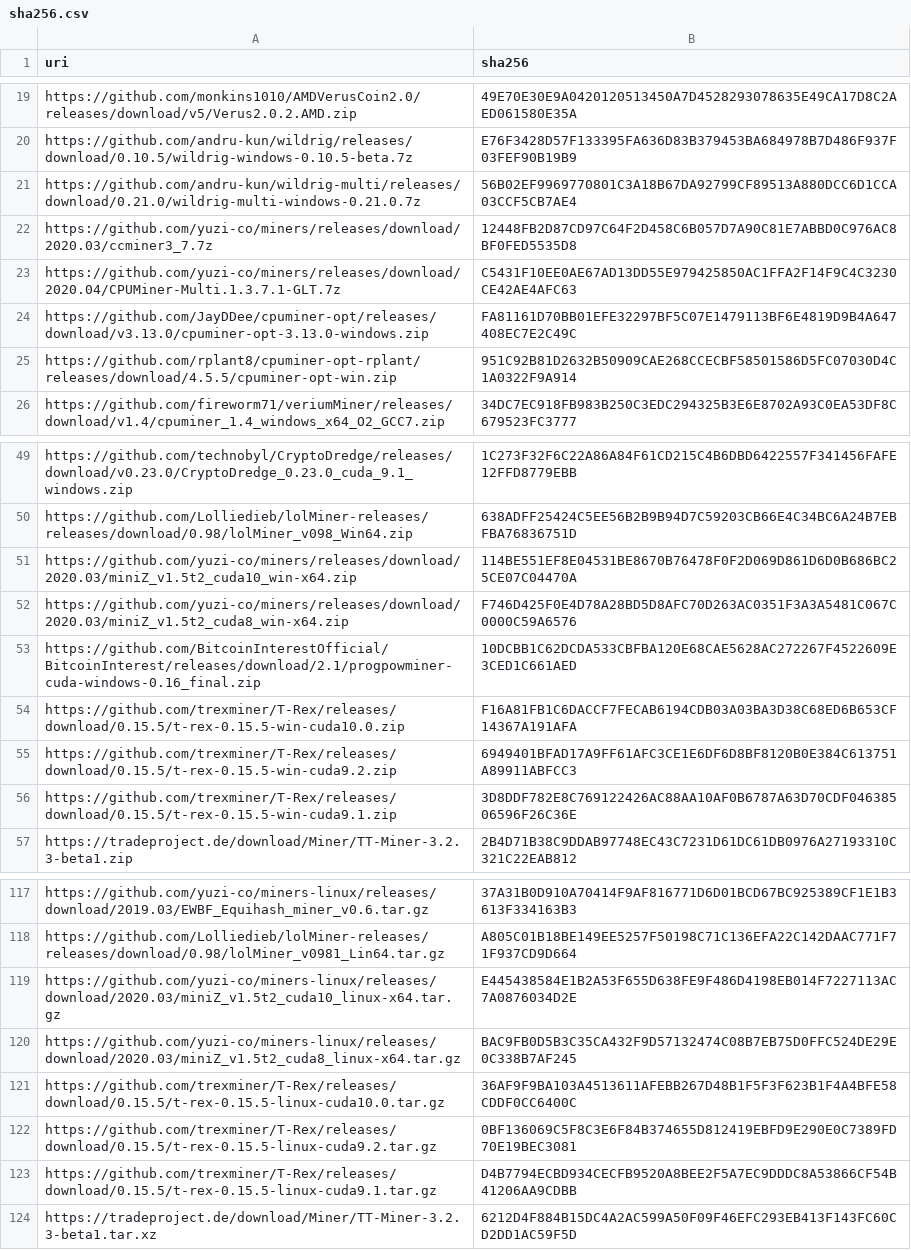
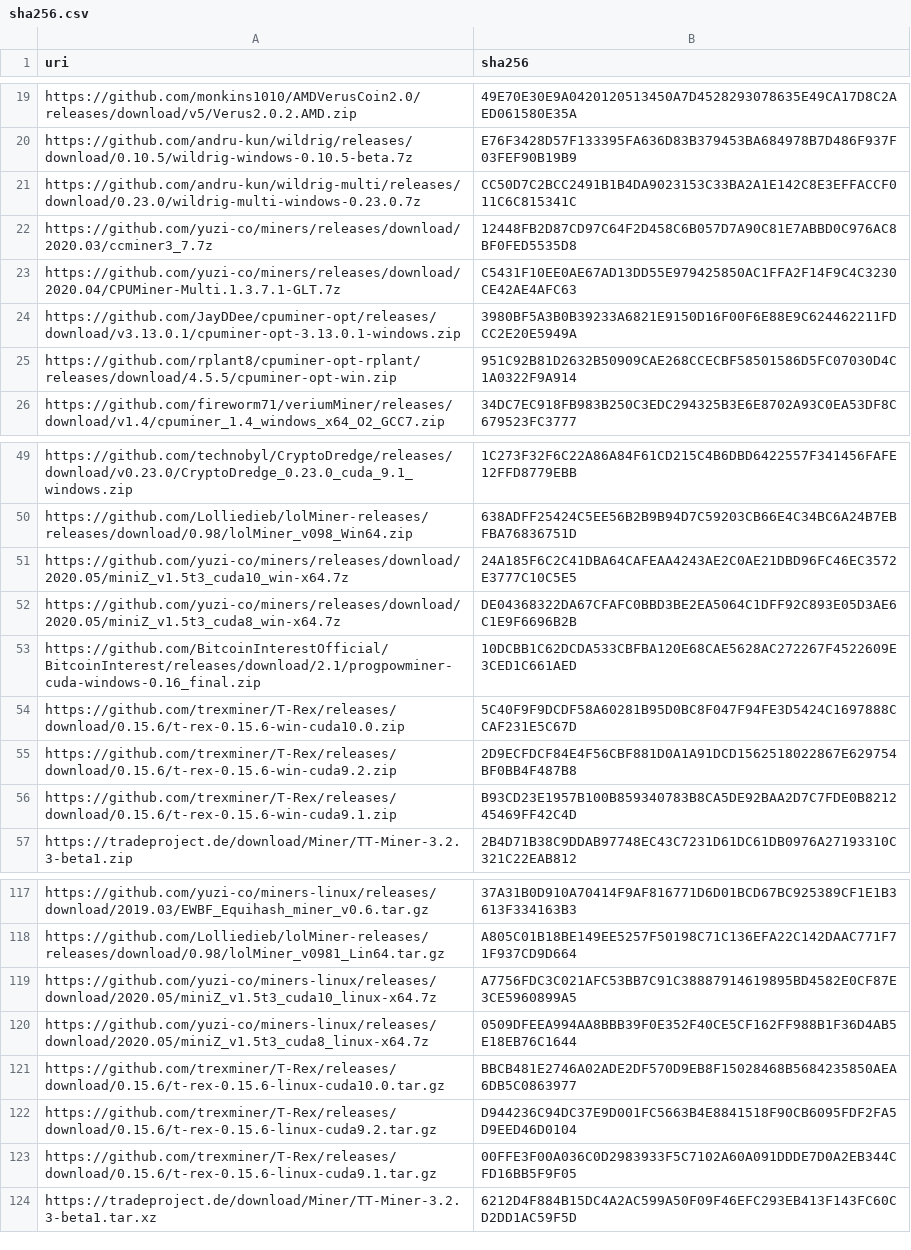
Before and after one commit to yuzi-co/Forager, a CSV file: Data/sha256.csv, drawn as a sheet; only a part is shown, gaps mark what is left out.

Commit message:
update miner hashes

```diff
--- a/Data/sha256.csv
+++ b/Data/sha256.csv
@@ -20,6 +20,6 @@
 "https://github.com/andru-kun/wildrig/releases/download/0.10.5/wildrig-windows-0.10.5-beta.7z","E76F3428D57F133395FA636D83B379453BA684978B7D486F937F03FEF90B19B9"
-"https://github.com/andru-kun/wildrig-multi/releases/download/0.21.0/wildrig-multi-windows-0.21.0.7z","56B02EF9969770801C3A18B67DA92799CF89513A880DCC6D1CCA03CCF5CB7AE4"
+"https://github.com/andru-kun/wildrig-multi/releases/download/0.23.0/wildrig-multi-windows-0.23.0.7z","CC50D7C2BCC2491B1B4DA9023153C33BA2A1E142C8E3EFFACCF011C6C815341C"
 "https://github.com/yuzi-co/miners/releases/download/2020.03/ccminer3_7.7z","12448FB2D87CD97C64F2D458C6B057D7A90C81E7ABBD0C976AC8BF0FED5535D8"
 "https://github.com/yuzi-co/miners/releases/download/2020.04/CPUMiner-Multi.1.3.7.1-GLT.7z","C5431F10EE0AE67AD13DD55E979425850AC1FFA2F14F9C4C3230CE42AE4AFC63"
-"https://github.com/JayDDee/cpuminer-opt/releases/download/v3.13.0/cpuminer-opt-3.13.0-windows.zip","FA81161D70BB01EFE32297BF5C07E1479113BF6E4819D9B4A647408EC7E2C49C"
+"https://github.com/JayDDee/cpuminer-opt/releases/download/v3.13.0.1/cpuminer-opt-3.13.0.1-windows.zip","3980BF5A3B0B39233A6821E9150D16F00F6E88E9C624462211FDCC2E20E5949A"
 "https://github.com/rplant8/cpuminer-opt-rplant/releases/download/4.5.5/cpuminer-opt-win.zip","951C92B81D2632B50909CAE268CCECBF58501586D5FC07030D4C1A0322F9A914"
@@ -50,8 +50,8 @@
 "https://github.com/Lolliedieb/lolMiner-releases/releases/download/0.98/lolMiner_v098_Win64.zip","638ADFF25424C5EE56B2B9B94D7C59203CB66E4C34BC6A24B7EBFBA76836751D"
-"https://github.com/yuzi-co/miners/releases/download/2020.03/miniZ_v1.5t2_cuda10_win-x64.zip","114BE551EF8E04531BE8670B76478F0F2D069D861D6D0B686BC25CE07C04470A"
-"https://github.com/yuzi-co/miners/releases/download/2020.03/miniZ_v1.5t2_cuda8_win-x64.zip","F746D425F0E4D78A28BD5D8AFC70D263AC0351F3A3A5481C067C0000C59A6576"
+"https://github.com/yuzi-co/miners/releases/download/2020.05/miniZ_v1.5t3_cuda10_win-x64.7z","24A185F6C2C41DBA64CAFEAA4243AE2C0AE21DBD96FC46EC3572E3777C10C5E5"
+"https://github.com/yuzi-co/miners/releases/download/2020.05/miniZ_v1.5t3_cuda8_win-x64.7z","DE04368322DA67CFAFC0BBD3BE2EA5064C1DFF92C893E05D3AE6C1E9F6696B2B"
 "https://github.com/BitcoinInterestOfficial/BitcoinInterest/releases/download/2.1/progpowminer-cuda-windows-0.16_final.zip","10DCBB1C62DCDA533CBFBA120E68CAE5628AC272267F4522609E3CED1C661AED"
-"https://github.com/trexminer/T-Rex/releases/download/0.15.5/t-rex-0.15.5-win-cuda10.0.zip","F16A81FB1C6DACCF7FECAB6194CDB03A03BA3D38C68ED6B653CF14367A191AFA"
-"https://github.com/trexminer/T-Rex/releases/download/0.15.5/t-rex-0.15.5-win-cuda9.2.zip","6949401BFAD17A9FF61AFC3CE1E6DF6D8BF8120B0E384C613751A89911ABFCC3"
-"https://github.com/trexminer/T-Rex/releases/download/0.15.5/t-rex-0.15.5-win-cuda9.1.zip","3D8DDF782E8C769122426AC88AA10AF0B6787A63D70CDF04638506596F26C36E"
+"https://github.com/trexminer/T-Rex/releases/download/0.15.6/t-rex-0.15.6-win-cuda10.0.zip","5C40F9F9DCDF58A60281B95D0BC8F047F94FE3D5424C1697888CCAF231E5C67D"
+"https://github.com/trexminer/T-Rex/releases/download/0.15.6/t-rex-0.15.6-win-cuda9.2.zip","2D9ECFDCF84E4F56CBF881D0A1A91DCD1562518022867E629754BF0BB4F487B8"
+"https://github.com/trexminer/T-Rex/releases/download/0.15.6/t-rex-0.15.6-win-cuda9.1.zip","B93CD23E1957B100B859340783B8CA5DE92BAA2D7C7FDE0B821245469FF42C4D"
 "https://tradeproject.de/download/Miner/TT-Miner-3.2.3-beta1.zip","2B4D71B38C9DDAB97748EC43C7231D61DC61DB0976A27193310C321C22EAB812"
@@ -118,7 +118,7 @@
 "https://github.com/Lolliedieb/lolMiner-releases/releases/download/0.98/lolMiner_v0981_Lin64.tar.gz","A805C01B18BE149EE5257F50198C71C136EFA22C142DAAC771F71F937CD9D664"
-"https://github.com/yuzi-co/miners-linux/releases/download/2020.03/miniZ_v1.5t2_cuda10_linux-x64.tar.gz","E445438584E1B2A53F655D638FE9F486D4198EB014F7227113AC7A0876034D2E"
-"https://github.com/yuzi-co/miners-linux/releases/download/2020.03/miniZ_v1.5t2_cuda8_linux-x64.tar.gz","BAC9FB0D5B3C35CA432F9D57132474C08B7EB75D0FFC524DE29E0C338B7AF245"
-"https://github.com/trexminer/T-Rex/releases/download/0.15.5/t-rex-0.15.5-linux-cuda10.0.tar.gz","36AF9F9BA103A4513611AFEBB267D48B1F5F3F623B1F4A4BFE58CDDF0CC6400C"
-"https://github.com/trexminer/T-Rex/releases/download/0.15.5/t-rex-0.15.5-linux-cuda9.2.tar.gz","0BF136069C5F8C3E6F84B374655D812419EBFD9E290E0C7389FD70E19BEC3081"
-"https://github.com/trexminer/T-Rex/releases/download/0.15.5/t-rex-0.15.5-linux-cuda9.1.tar.gz","D4B7794ECBD934CECFB9520A8BEE2F5A7EC9DDDC8A53866CF54B41206AA9CDBB"
+"https://github.com/yuzi-co/miners-linux/releases/download/2020.05/miniZ_v1.5t3_cuda10_linux-x64.7z","A7756FDC3C021AFC53BB7C91C38887914619895BD4582E0CF87E3CE5960899A5"
+"https://github.com/yuzi-co/miners-linux/releases/download/2020.05/miniZ_v1.5t3_cuda8_linux-x64.7z","0509DFEEA994AA8BBB39F0E352F40CE5CF162FF988B1F36D4AB5E18EB76C1644"
+"https://github.com/trexminer/T-Rex/releases/download/0.15.6/t-rex-0.15.6-linux-cuda10.0.tar.gz","BBCB481E2746A02ADE2DF570D9EB8F15028468B5684235850AEA6DB5C0863977"
+"https://github.com/trexminer/T-Rex/releases/download/0.15.6/t-rex-0.15.6-linux-cuda9.2.tar.gz","D944236C94DC37E9D001FC5663B4E8841518F90CB6095FDF2FA5D9EED46D0104"
+"https://github.com/trexminer/T-Rex/releases/download/0.15.6/t-rex-0.15.6-linux-cuda9.1.tar.gz","00FFE3F00A036C0D2983933F5C7102A60A091DDDE7D0A2EB344CFD16BB5F9F05"
 "https://tradeproject.de/download/Miner/TT-Miner-3.2.3-beta1.tar.xz","6212D4F884B15DC4A2AC599A50F09F46EFC293EB413F143FC60CD2DD1AC59F5D"
```
